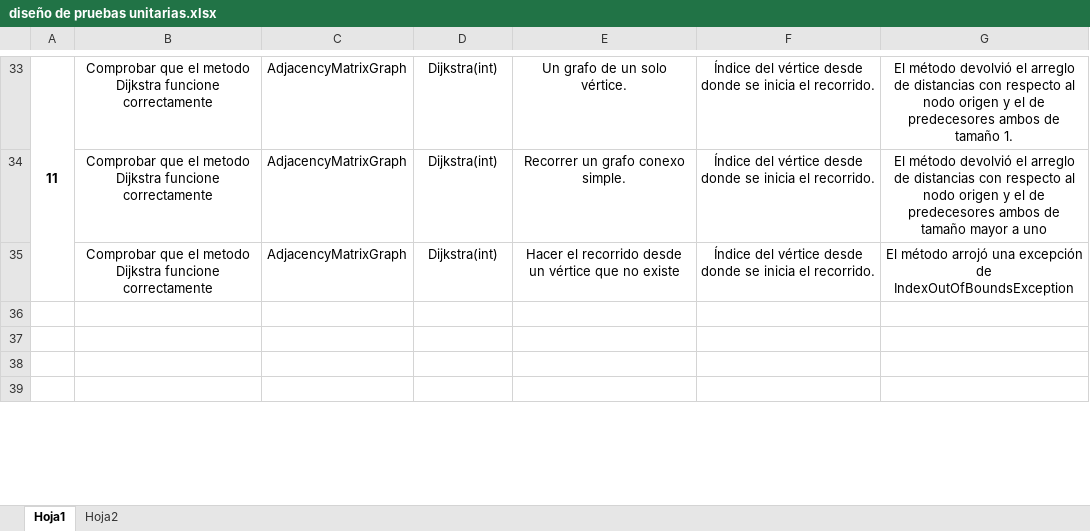
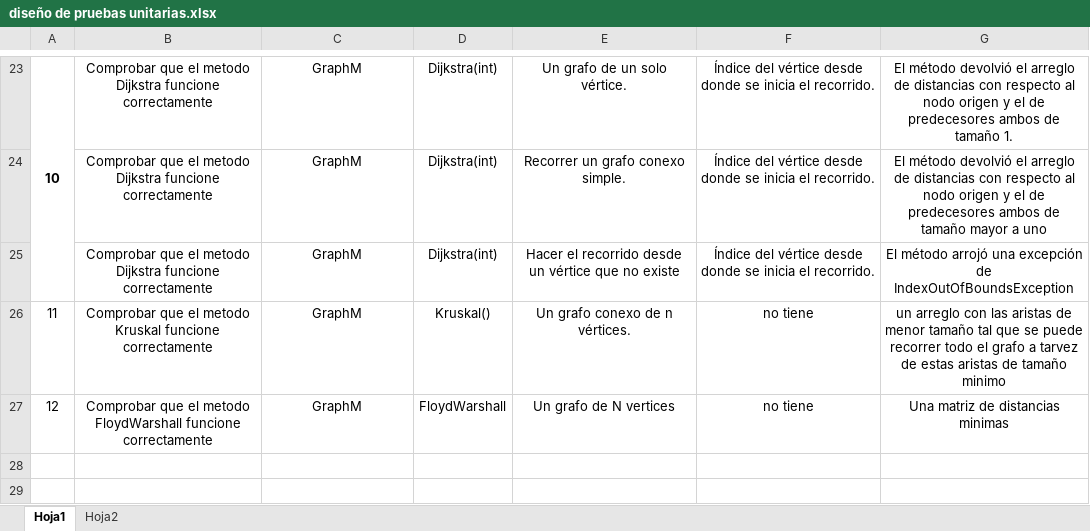
Before and after one commit to Symghoul/AEDProject, an Excel workbook: Data/diseño de pruebas unitarias.xlsx, sheet Hoja1, drawn as a sheet; only a part is shown, gaps mark what is left out; values as stored, in another font and other column widths than the file's, no borders; table styles not drawn; addresses are those after the commit; the diff covers the shown part only; the diff names each change by its address in the sheet, - before the commit and + after, or states it on an @@ line.

```diff
--- a/Data/diseño de pruebas unitarias.xlsx (sheet Hoja1)
+++ b/Data/diseño de pruebas unitarias.xlsx (sheet Hoja1)
@@ column A renumbered between rows 17 and 23 @@
-C23:C25: AdjacencyMatrixGraph
+C23:C25: GraphM
-row 26: (empty)
+row 26: 11 | Comprobar que el metodo Kruskal funcione correctamente | GraphM | Kruskal() | Un grafo conexo de n vértices. | no tiene | un arreglo con las aristas de menor tamaño tal que se puede recorrer todo el grafo a tarvez de estas aristas de tamaño minimo
-row 27: (empty)
+row 27: 12 | Comprobar que el metodo FloydWarshall funcione correctamente | GraphM | FloydWarshall | Un grafo de N vertices | no tiene | Una matriz de distancias minimas
```
Also changed, not shown: 6 added rows, 16 removed rows, 14 edited cells and merged cells elsewhere in this sheet, 1 other file.
